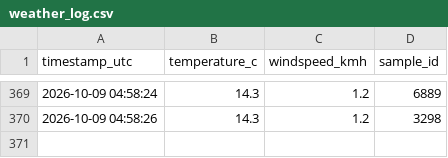
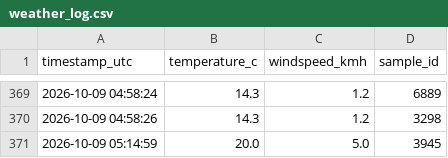
Before and after one commit to MrDeving/we-logger, a CSV file: weather_log.csv, drawn as a sheet; only a part is shown, gaps mark what is left out; the diff names each change by its address in the sheet, - before the commit and + after, or states it on an @@ line.

Commit message:
data: log metric sample 8 of 24 [skip ci]

```diff
--- a/weather_log.csv
+++ b/weather_log.csv
+row 371: 2026-10-09 05:14:59 | 20.0 | 5.0 | 3945
```
